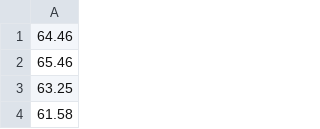
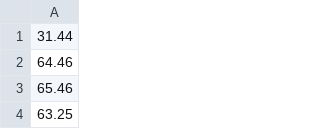
Before and after one commit to riemaxi/data, a TSV file: project/stair/data/dna_0003.stair.tsv, drawn as a sheet; only a part is shown; the shorter side is filled out with more unchanged rows; the diff names each change by its address in the sheet, - before the commit and + after, or states it on an @@ line.

```diff
--- a/project/stair/data/dna_0003.stair.tsv
+++ b/project/stair/data/dna_0003.stair.tsv
+row 1: 31.44
```
Also changed, not shown: project/stair/data/dna_0001.stair.tsv, project/stair/data/dna_0002.stair.tsv, 5 other files.
